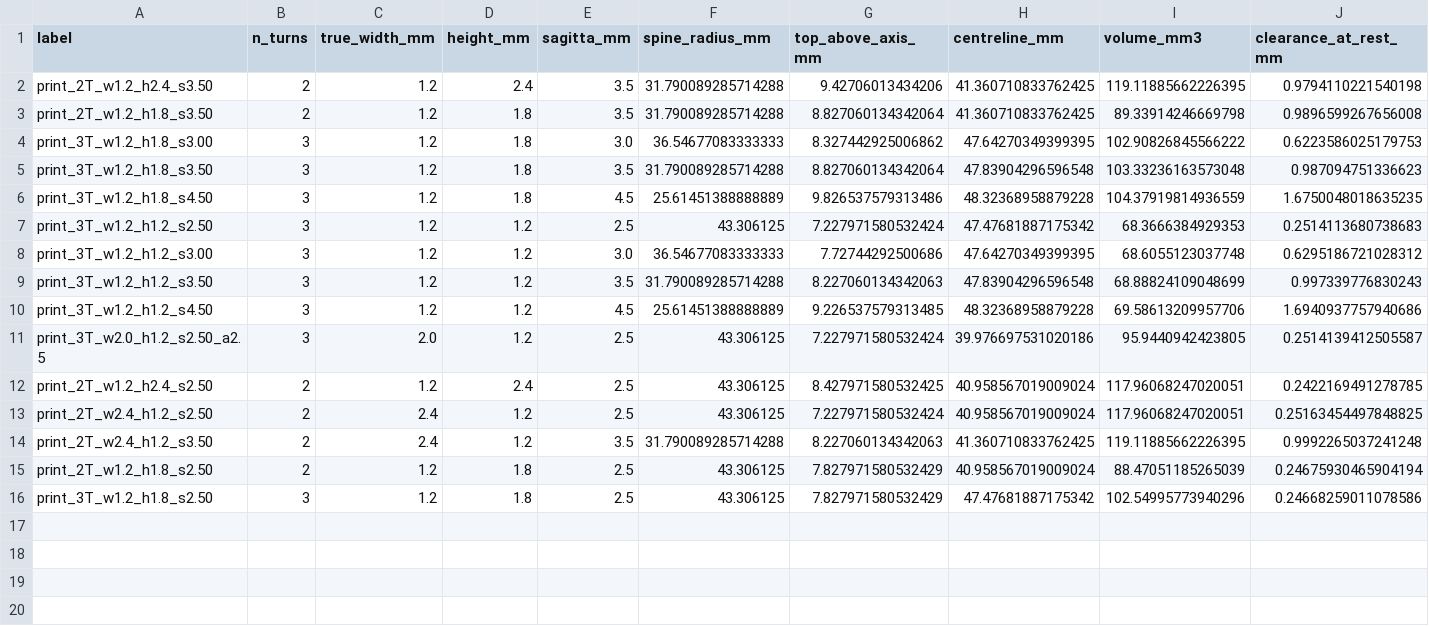
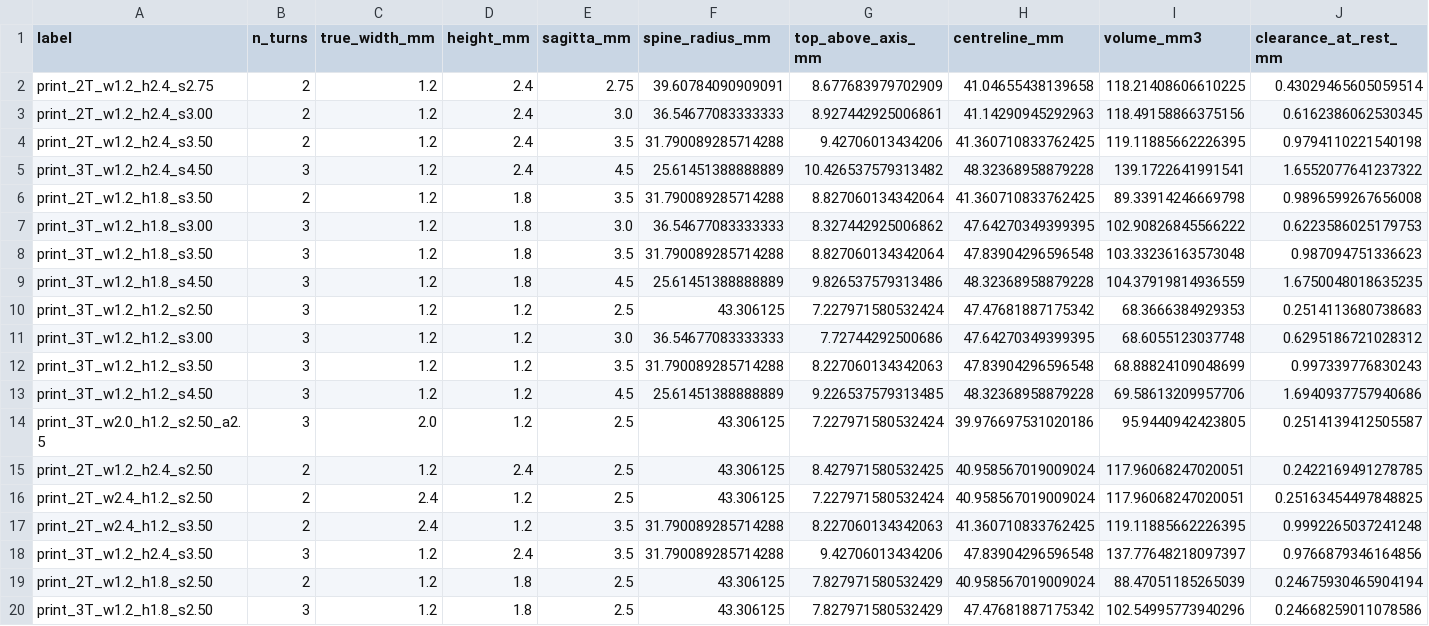
Before and after one commit to Melle2006/BARNES_UI, a CSV file: results/a8_index_pip_printable/ranking.csv, drawn as a sheet; only a part is shown; rows hold the shown columns only; the diff names each change by its address in the sheet, - before the commit and + after, or states it on an @@ line.

```diff
--- a/results/a8_index_pip_printable/ranking.csv
+++ b/results/a8_index_pip_printable/ranking.csv
+row 2: print_2T_w1.2_h2.4_s2.75 | 2 | 1.2 | 2.4 | 2.75 | 39.60784090909091 | 8.677683979702909 | 41.04655438139658 | 118.21408606610225 | 0.43029465605059514
+row 3: print_2T_w1.2_h2.4_s3.00 | 2 | 1.2 | 2.4 | 3.0 | 36.54677083333333 | 8.927442925006861 | 41.14290945292963 | 118.49158866375156 | 0.6162386062530345
+row 5: print_3T_w1.2_h2.4_s4.50 | 3 | 1.2 | 2.4 | 4.5 | 25.61451388888889 | 10.426537579313482 | 48.32368958879228 | 139.1722641991541 | 1.6552077641237322
+row 18: print_3T_w1.2_h2.4_s3.50 | 3 | 1.2 | 2.4 | 3.5 | 31.790089285714288 | 9.42706013434206 | 47.83904296596548 | 137.77648218097397 | 0.9766879346164856
```
Also changed, not shown: results/a8_index_pip_printable/matrix_2T_w1.2_h2.4.csv, 11 other files.
